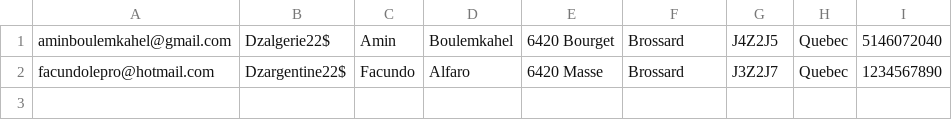
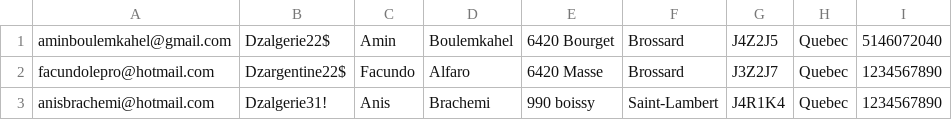
Before and after one commit to anisdzdev/grocery-store, a CSV file: backstore/database/users.csv, drawn as a sheet; the diff names each change by its address in the sheet, - before the commit and + after, or states it on an @@ line.

```diff
--- a/backstore/database/users.csv
+++ b/backstore/database/users.csv
+row 3: anisbrachemi@hotmail.com | Dzalgerie31! | Anis | Brachemi | 990 boissy | Saint-Lambert | J4R1K4 | Quebec | 1234567890
```
Also changed, not shown: 1 other file.
